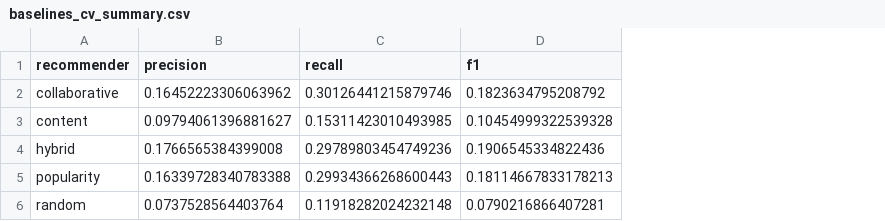
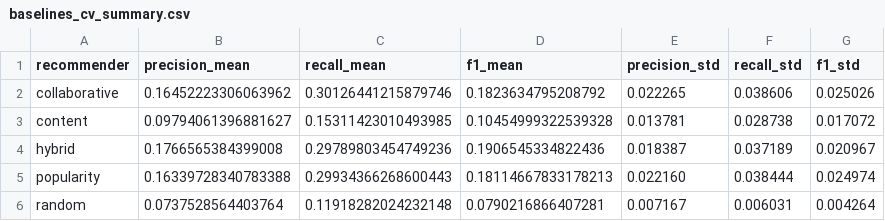
Before and after one commit to lulwaM/fp-hybrid-educational-recommender, a CSV file: outputs/cross_validation/baselines_cv_summary.csv, drawn as a sheet; the diff names each change by its address in the sheet, - before the commit and + after, or states it on an @@ line.

Commit message:
Added Standard Deviation to Cross Validation Results
Modified evaluation functions for baselines + ML model to add std to final fold summary results, while also editing already-run results with std results

```diff
--- a/outputs/cross_validation/baselines_cv_summary.csv
+++ b/outputs/cross_validation/baselines_cv_summary.csv
+column E (precision_std), rows 2-6: 0.022265 | 0.013781 | 0.018387 | 0.022160 | 0.007167
+column F (recall_std), rows 2-6: 0.038606 | 0.028738 | 0.037189 | 0.038444 | 0.006031
+column G (f1_std), rows 2-6: 0.025026 | 0.017072 | 0.020967 | 0.024974 | 0.004264
-B1: precision
+B1: precision_mean
-C1: recall
+C1: recall_mean
-D1: f1
+D1: f1_mean
```
Also changed, not shown: outputs/sample_recommendations.csv, 2 other files.
